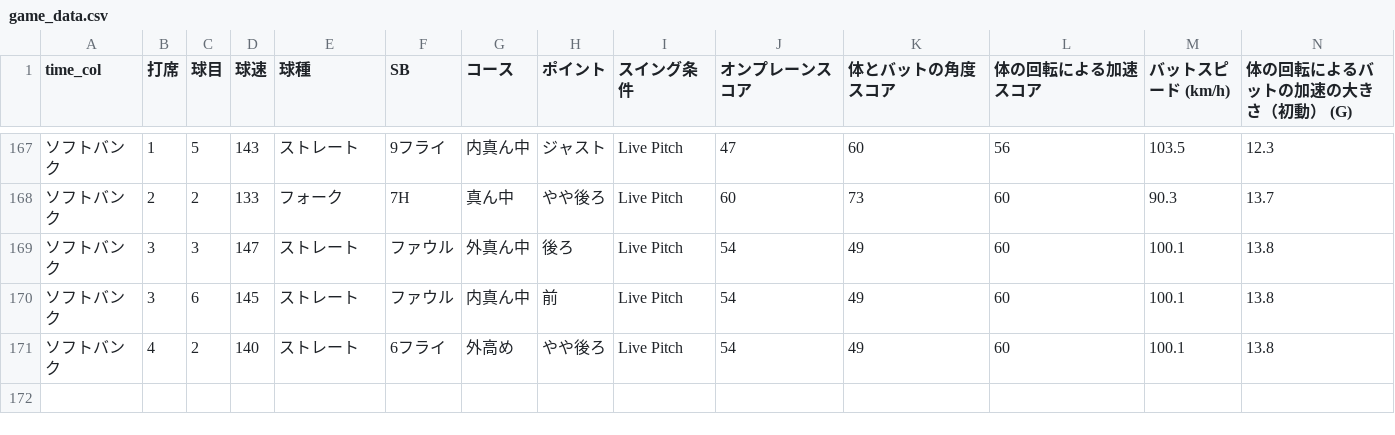
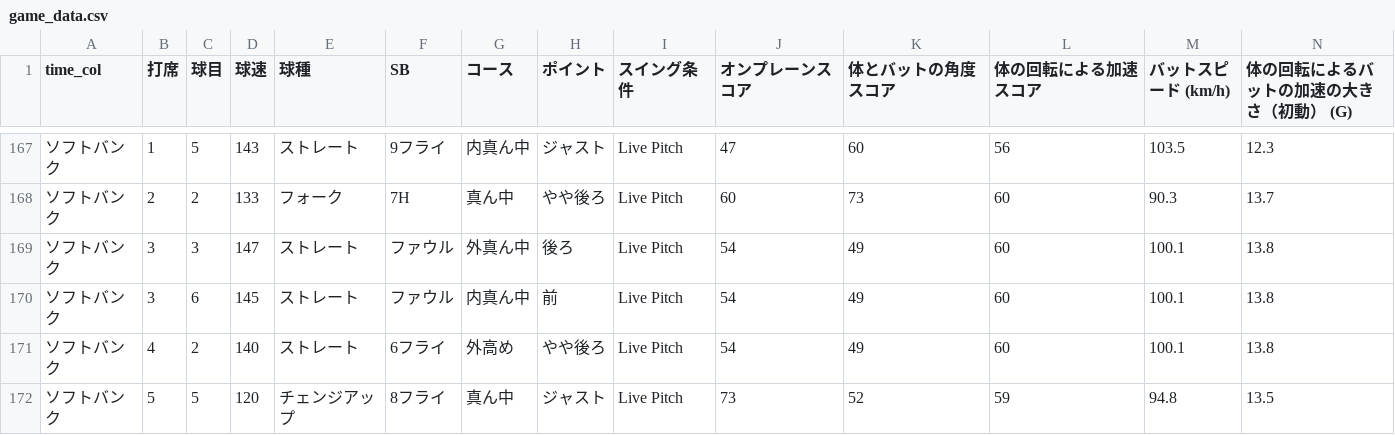
Before and after one commit to sakanatama-hub/Batting-feedback, a CSV file: game_data.csv, drawn as a sheet; only a part is shown, gaps mark what is left out; rows hold the shown columns only; the diff names each change by its address in the sheet, - before the commit and + after, or states it on an @@ line.

Commit message:
Update data 2026-03-10 11:41:46.921524

```diff
--- a/game_data.csv
+++ b/game_data.csv
+row 172: ソフトバンク | 5 | 5 | 120 | チェンジアップ | 8フライ | 真ん中 | ジャスト | Live Pitch | 73 | 52 | 59 | 94.8 | 13.5
```
